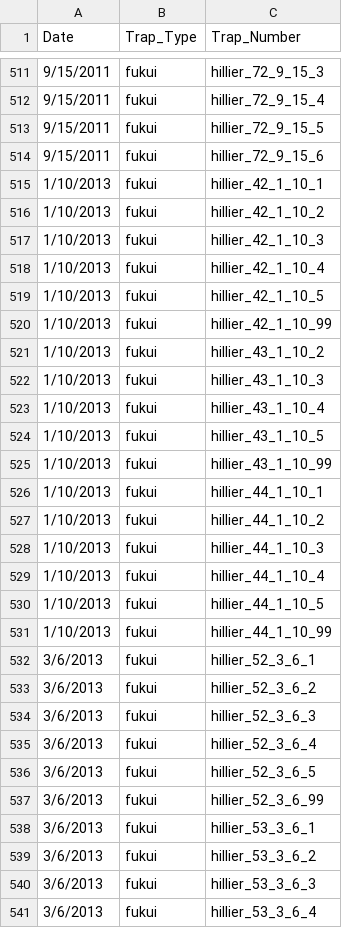
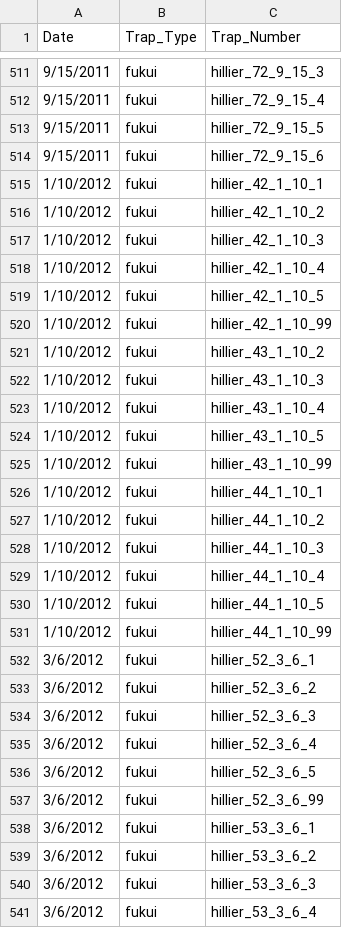
Before and after one commit to abigailkeller/USGS_decisionsupport, a CSV file: data/staging/effort.csv, drawn as a sheet; only a part is shown, gaps mark what is left out; the diff covers the shown part only.

```diff
--- a/data/staging/effort.csv
+++ b/data/staging/effort.csv
@@ -514,28 +514,28 @@ Date,Trap_Type,Trap_Number
 9/15/2011,fukui,hillier_72_9_15_6
-1/10/2013,fukui,hillier_42_1_10_1
-1/10/2013,fukui,hillier_42_1_10_2
-1/10/2013,fukui,hillier_42_1_10_3
-1/10/2013,fukui,hillier_42_1_10_4
-1/10/2013,fukui,hillier_42_1_10_5
-1/10/2013,fukui,hillier_42_1_10_99
-1/10/2013,fukui,hillier_43_1_10_2
-1/10/2013,fukui,hillier_43_1_10_3
-1/10/2013,fukui,hillier_43_1_10_4
-1/10/2013,fukui,hillier_43_1_10_5
-1/10/2013,fukui,hillier_43_1_10_99
-1/10/2013,fukui,hillier_44_1_10_1
-1/10/2013,fukui,hillier_44_1_10_2
-1/10/2013,fukui,hillier_44_1_10_3
-1/10/2013,fukui,hillier_44_1_10_4
-1/10/2013,fukui,hillier_44_1_10_5
-1/10/2013,fukui,hillier_44_1_10_99
-3/6/2013,fukui,hillier_52_3_6_1
-3/6/2013,fukui,hillier_52_3_6_2
-3/6/2013,fukui,hillier_52_3_6_3
-3/6/2013,fukui,hillier_52_3_6_4
-3/6/2013,fukui,hillier_52_3_6_5
-3/6/2013,fukui,hillier_52_3_6_99
-3/6/2013,fukui,hillier_53_3_6_1
-3/6/2013,fukui,hillier_53_3_6_2
-3/6/2013,fukui,hillier_53_3_6_3
-3/6/2013,fukui,hillier_53_3_6_4
+1/10/2012,fukui,hillier_42_1_10_1
+1/10/2012,fukui,hillier_42_1_10_2
+1/10/2012,fukui,hillier_42_1_10_3
+1/10/2012,fukui,hillier_42_1_10_4
+1/10/2012,fukui,hillier_42_1_10_5
+1/10/2012,fukui,hillier_42_1_10_99
+1/10/2012,fukui,hillier_43_1_10_2
+1/10/2012,fukui,hillier_43_1_10_3
+1/10/2012,fukui,hillier_43_1_10_4
+1/10/2012,fukui,hillier_43_1_10_5
+1/10/2012,fukui,hillier_43_1_10_99
+1/10/2012,fukui,hillier_44_1_10_1
+1/10/2012,fukui,hillier_44_1_10_2
+1/10/2012,fukui,hillier_44_1_10_3
+1/10/2012,fukui,hillier_44_1_10_4
+1/10/2012,fukui,hillier_44_1_10_5
+1/10/2012,fukui,hillier_44_1_10_99
+3/6/2012,fukui,hillier_52_3_6_1
+3/6/2012,fukui,hillier_52_3_6_2
+3/6/2012,fukui,hillier_52_3_6_3
+3/6/2012,fukui,hillier_52_3_6_4
+3/6/2012,fukui,hillier_52_3_6_5
+3/6/2012,fukui,hillier_52_3_6_99
+3/6/2012,fukui,hillier_53_3_6_1
+3/6/2012,fukui,hillier_53_3_6_2
+3/6/2012,fukui,hillier_53_3_6_3
+3/6/2012,fukui,hillier_53_3_6_4
```
Also changed, not shown: 169 edited cells elsewhere in this file, data/staging/catch.csv, 18 other files.
